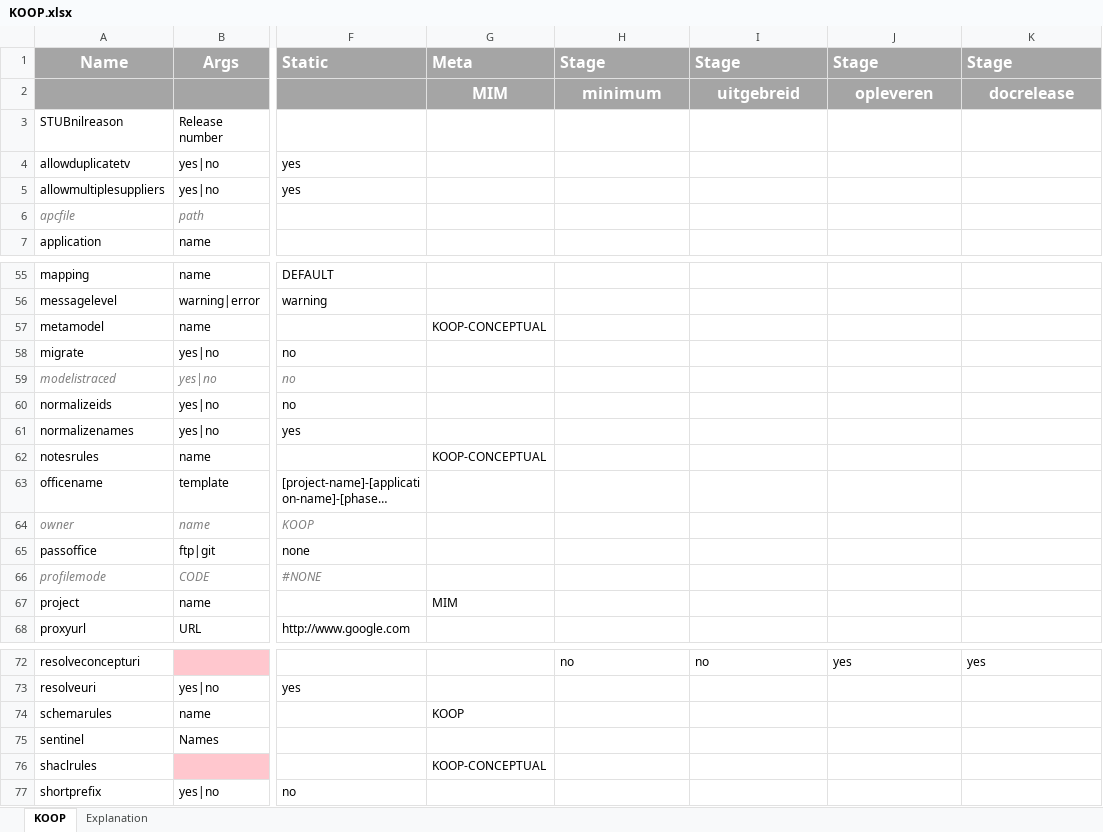
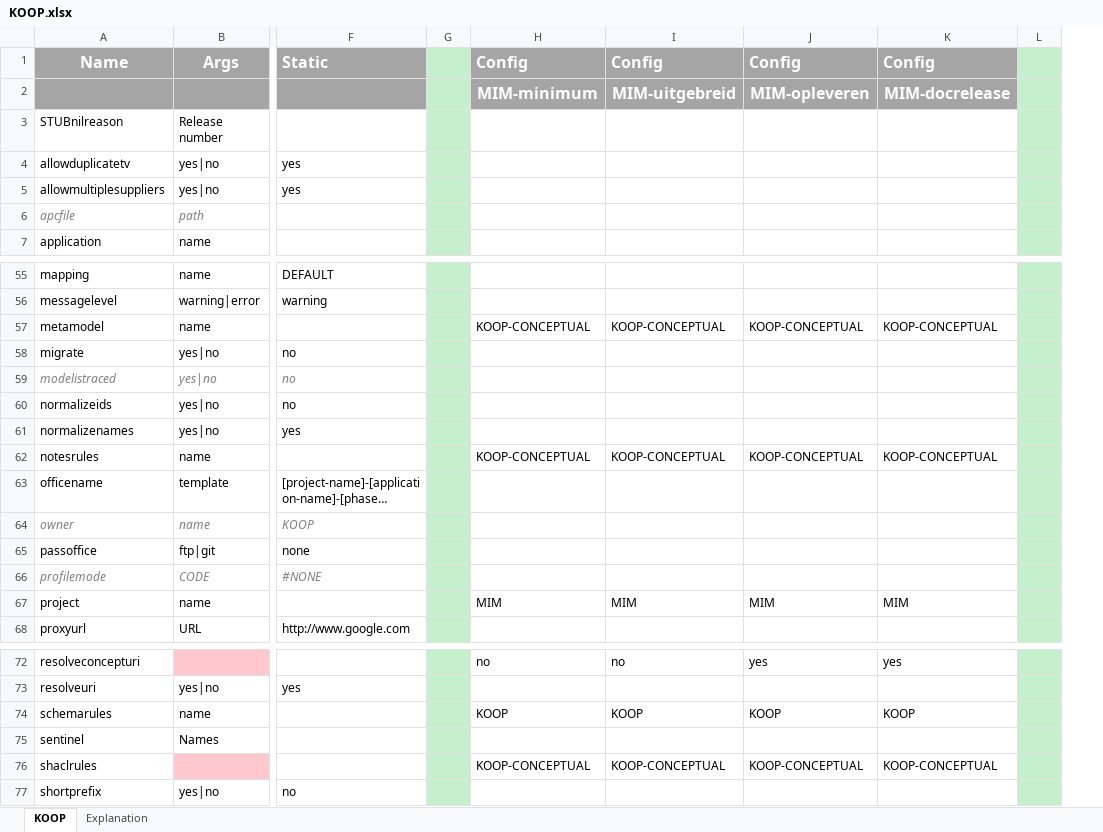
Before and after one commit to Imvertor/Imvertor-Maven, an Excel workbook: src/main/resources/input/KOOP/props/KOOP.xlsx, sheet KOOP, drawn as a sheet; only a part is shown, gaps mark what is left out; long unchanged cells end in …; values as stored, in another font and other column widths than the file's, no borders; removed rows and columns are numbered as before the commit, all else as after; rows hold the shown columns only; the diff covers the shown part only; the diff names each change by its address in the sheet, - before the commit and + after, or states it on an @@ line.

```diff
--- a/src/main/resources/input/KOOP/props/KOOP.xlsx (sheet KOOP)
+++ b/src/main/resources/input/KOOP/props/KOOP.xlsx (sheet KOOP)
-column G, row 1: Meta; rows 57-67: KOOP-CONCEPTUAL |  |  |  |  | KOOP-CONCEPTUAL |  |  |  |  | MIM; rows 74-76: KOOP |  | KOOP-CONCEPTUAL
+column G, empty
+column L, empty
-H1: Stage
+H1: Config
-I1: Stage
+I1: Config
-J1: Stage
+J1: Config
-K1: Stage
+K1: Config
-row 2:  |  |  | MIM | minimum | uitgebreid | opleveren | docrelease
+row 2:  |  |  |  | MIM-minimum | MIM-uitgebreid | MIM-opleveren | MIM-docrelease
-H57: (empty)
+H57: KOOP-CONCEPTUAL
-I57: (empty)
+I57: KOOP-CONCEPTUAL
-J57: (empty)
+J57: KOOP-CONCEPTUAL
-K57: (empty)
+K57: KOOP-CONCEPTUAL
-H62: (empty)
+H62: KOOP-CONCEPTUAL
-I62: (empty)
+I62: KOOP-CONCEPTUAL
-J62: (empty)
+J62: KOOP-CONCEPTUAL
-K62: (empty)
+K62: KOOP-CONCEPTUAL
-H67: (empty)
+H67: MIM
-I67: (empty)
+I67: MIM
-J67: (empty)
+J67: MIM
-K67: (empty)
+K67: MIM
-H74: (empty)
+H74: KOOP
-I74: (empty)
+I74: KOOP
-J74: (empty)
+J74: KOOP
-K74: (empty)
+K74: KOOP
-H76: (empty)
+H76: KOOP-CONCEPTUAL
-I76: (empty)
+I76: KOOP-CONCEPTUAL
-J76: (empty)
+J76: KOOP-CONCEPTUAL
-K76: (empty)
+K76: KOOP-CONCEPTUAL
```
Also changed, not shown: 16 edited cells elsewhere in this sheet, src/main/resources/input/Kadaster/props/Kadaster.xlsx, 3 other files.
